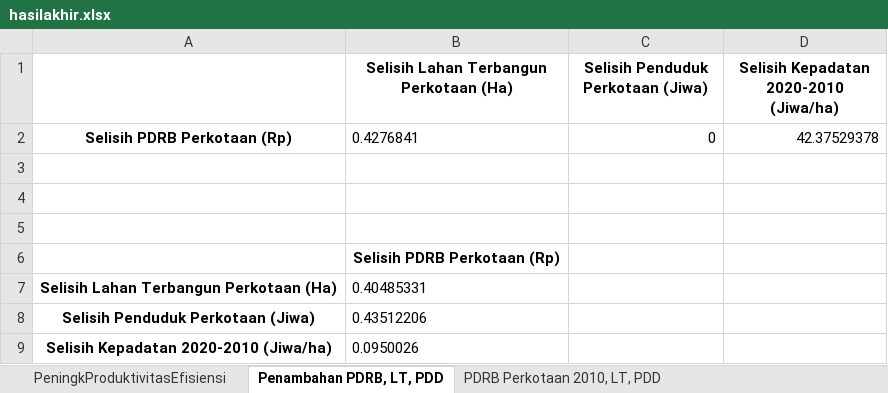
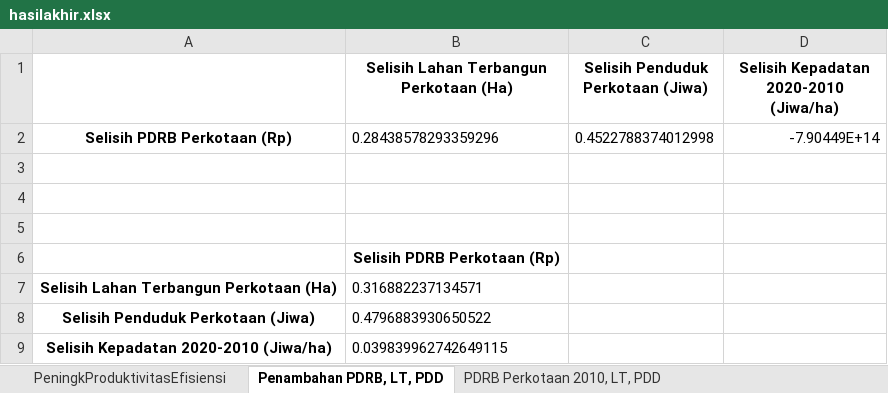
Before and after one commit to blacknwhite03/VariablesWeightPipik, an Excel workbook: hasilakhir.xlsx, sheet Penambahan PDRB, LT, PDD, drawn as a sheet; values as stored, in another font and other column widths than the file's, no borders; removed rows and columns are numbered as before the commit, all else as after; the diff names each change by its address in the sheet, - before the commit and + after, or states it on an @@ line.

```diff
--- a/hasilakhir.xlsx (sheet Penambahan PDRB, LT, PDD)
+++ b/hasilakhir.xlsx (sheet Penambahan PDRB, LT, PDD)
-row 2: Selisih PDRB Perkotaan (Rp) | 0.4276841 | 0 | 42.37529378
+row 2: Selisih PDRB Perkotaan (Rp) | 0.28438578293359296 | 0.4522788374012998 | -7.90449E+14
-B7: 0.40485331
+B7: 0.316882237134571
-B8: 0.43512206
+B8: 0.4796883930650522
-B9: 0.0950026
+B9: 0.039839962742649115
```
Also changed, not shown: sheet PDRB Perkotaan 2010, LT, PDD, 3 other files.
